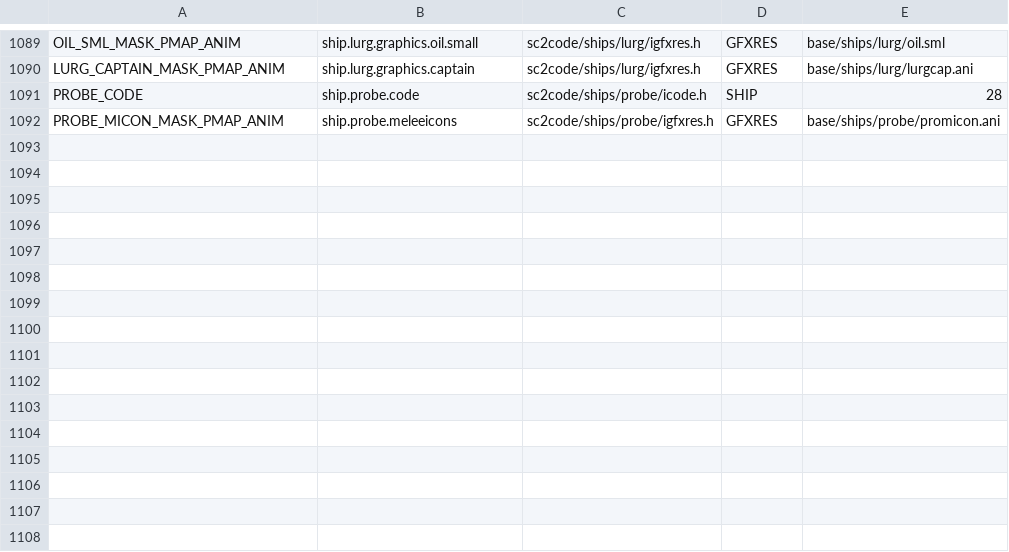
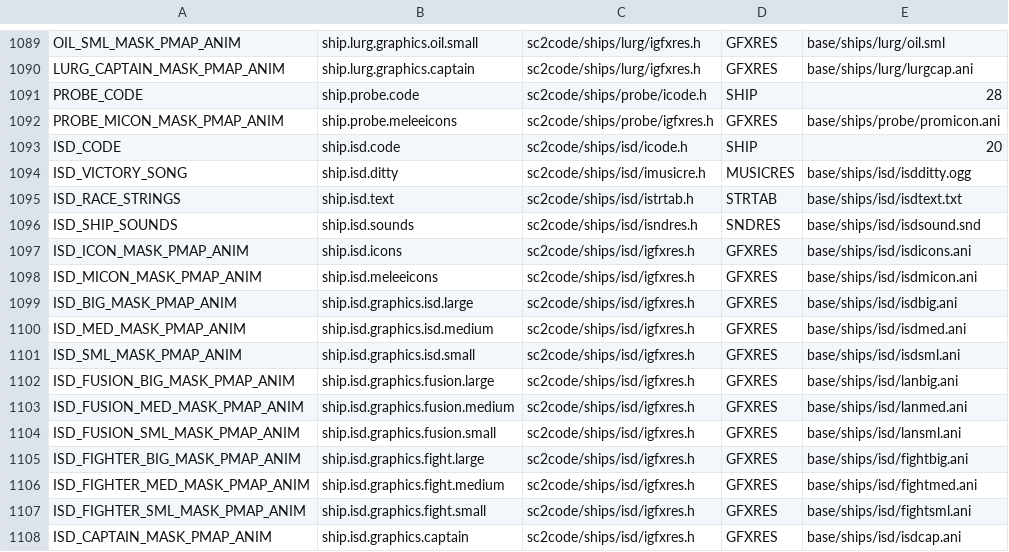
Before and after one commit to ejrh/project6014, a CSV file: tools/resmap/resources.csv, drawn as a sheet; only a part is shown, gaps mark what is left out.

Commit message:
Resources for ISD.

```diff
--- a/tools/resmap/resources.csv
+++ b/tools/resmap/resources.csv
@@ -1092 +1092,17 @@ PROBE_CODE,ship.probe.code,sc2code/ships/probe/icode.h,SHIP,28
 PROBE_MICON_MASK_PMAP_ANIM,ship.probe.meleeicons,sc2code/ships/probe/igfxres.h,GFXRES,base/ships/probe/promicon.ani
+ISD_CODE,ship.isd.code,sc2code/ships/isd/icode.h,SHIP,20
+ISD_VICTORY_SONG,ship.isd.ditty,sc2code/ships/isd/imusicre.h,MUSICRES,base/ships/isd/isdditty.ogg
+ISD_RACE_STRINGS,ship.isd.text,sc2code/ships/isd/istrtab.h,STRTAB,base/ships/isd/isdtext.txt
+ISD_SHIP_SOUNDS,ship.isd.sounds,sc2code/ships/isd/isndres.h,SNDRES,base/ships/isd/isdsound.snd
+ISD_ICON_MASK_PMAP_ANIM,ship.isd.icons,sc2code/ships/isd/igfxres.h,GFXRES,base/ships/isd/isdicons.ani
+ISD_MICON_MASK_PMAP_ANIM,ship.isd.meleeicons,sc2code/ships/isd/igfxres.h,GFXRES,base/ships/isd/isdmicon.ani
+ISD_BIG_MASK_PMAP_ANIM,ship.isd.graphics.isd.large,sc2code/ships/isd/igfxres.h,GFXRES,base/ships/isd/isdbig.ani
+ISD_MED_MASK_PMAP_ANIM,ship.isd.graphics.isd.medium,sc2code/ships/isd/igfxres.h,GFXRES,base/ships/isd/isdmed.ani
+ISD_SML_MASK_PMAP_ANIM,ship.isd.graphics.isd.small,sc2code/ships/isd/igfxres.h,GFXRES,base/ships/isd/isdsml.ani
+ISD_FUSION_BIG_MASK_PMAP_ANIM,ship.isd.graphics.fusion.large,sc2code/ships/isd/igfxres.h,GFXRES,base/ships/isd/lanbig.ani
+ISD_FUSION_MED_MASK_PMAP_ANIM,ship.isd.graphics.fusion.medium,sc2code/ships/isd/igfxres.h,GFXRES,base/ships/isd/lanmed.ani
+ISD_FUSION_SML_MASK_PMAP_ANIM,ship.isd.graphics.fusion.small,sc2code/ships/isd/igfxres.h,GFXRES,base/ships/isd/lansml.ani
+ISD_FIGHTER_BIG_MASK_PMAP_ANIM,ship.isd.graphics.fight.large,sc2code/ships/isd/igfxres.h,GFXRES,base/ships/isd/fightbig.ani
+ISD_FIGHTER_MED_MASK_PMAP_ANIM,ship.isd.graphics.fight.medium,sc2code/ships/isd/igfxres.h,GFXRES,base/ships/isd/fightmed.ani
+ISD_FIGHTER_SML_MASK_PMAP_ANIM,ship.isd.graphics.fight.small,sc2code/ships/isd/igfxres.h,GFXRES,base/ships/isd/fightsml.ani
+ISD_CAPTAIN_MASK_PMAP_ANIM,ship.isd.graphics.captain,sc2code/ships/isd/igfxres.h,GFXRES,base/ships/isd/isdcap.ani
```
Also changed, not shown: 1 other file.
